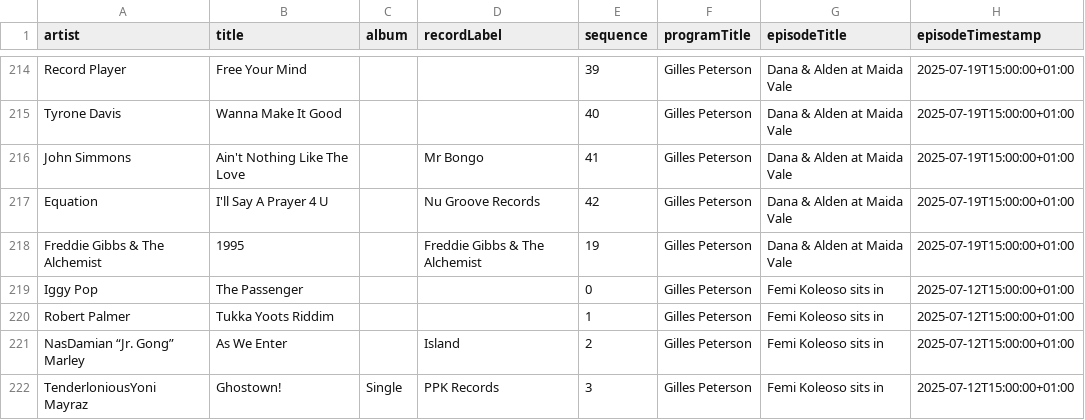
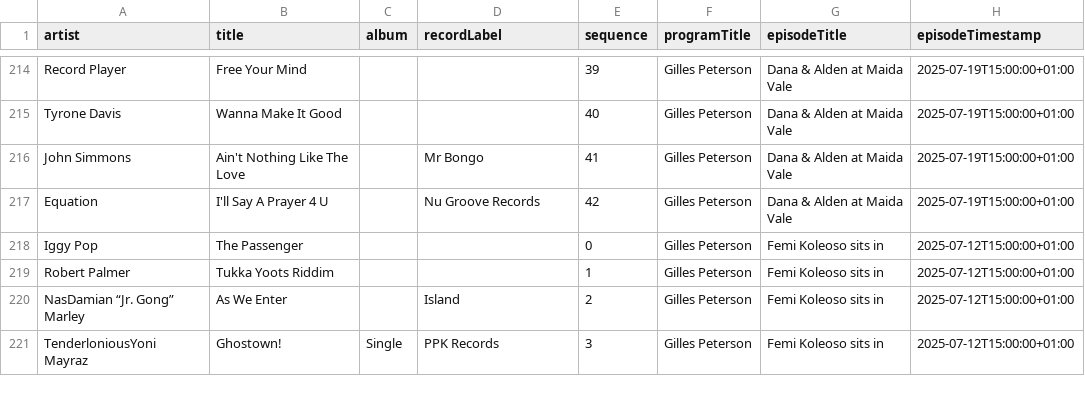
Before and after one commit to kevinschaul/bbc-radio-playlist-history, a CSV file: history.csv, drawn as a sheet; only a part is shown, gaps mark what is left out.

```diff
--- a/history.csv
+++ b/history.csv
@@ -217,3 +217,2 @@ John Simmons,Ain't Nothing Like The Love,,Mr Bongo,41,Gilles Peterson,Dana & Ald
 Equation,I'll Say A Prayer 4 U,,Nu Groove Records,42,Gilles Peterson,Dana & Alden at Maida Vale,2025-07-19T15:00:00+01:00
-Freddie Gibbs & The Alchemist,1995,,Freddie Gibbs & The Alchemist,19,Gilles Peterson,Dana & Alden at Maida Vale,2025-07-19T15:00:00+01:00
 Iggy Pop,The Passenger,,,0,Gilles Peterson,Femi Koleoso sits in,2025-07-12T15:00:00+01:00
```
